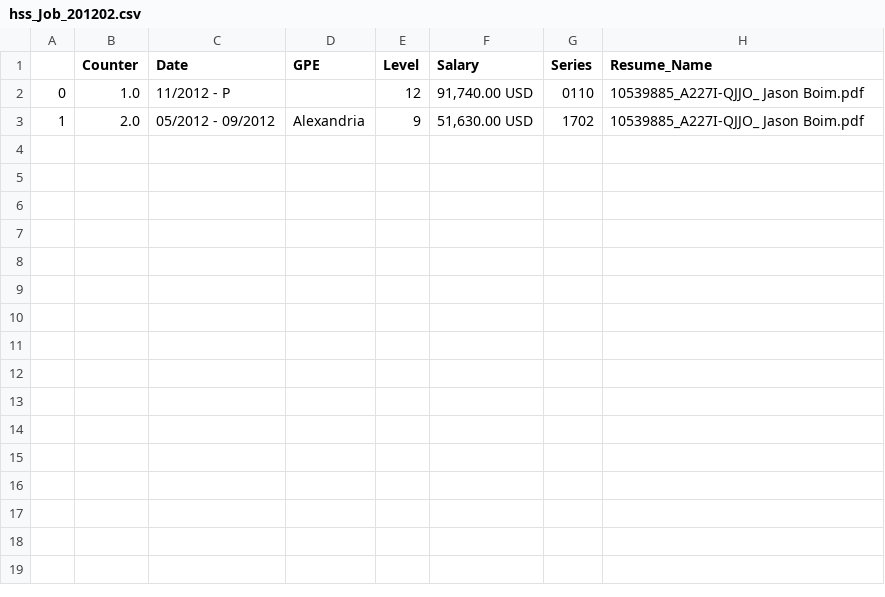
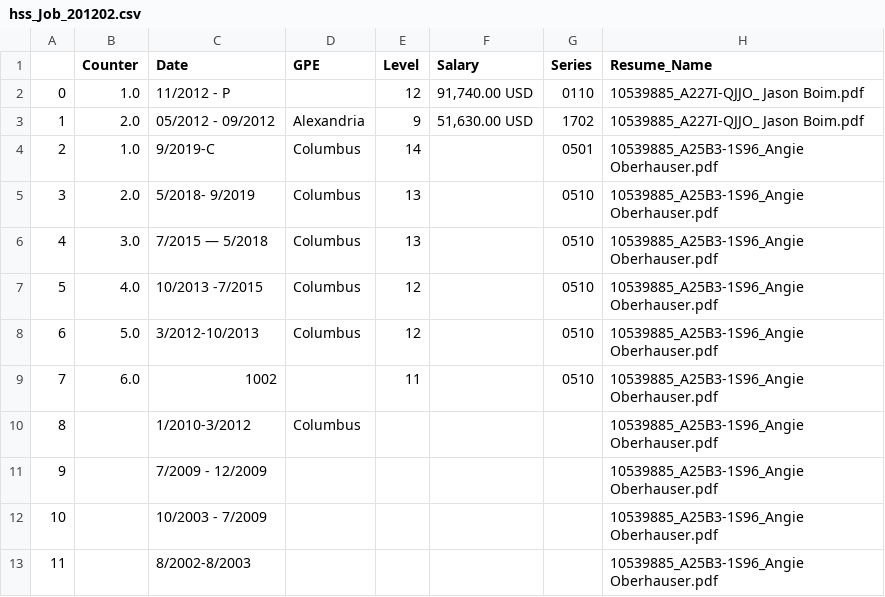
Before and after one commit to DalilaB000/HSS_Resumes2, a CSV file: hss_Job_201202.csv, drawn as a sheet; the diff names each change by its address in the sheet, - before the commit and + after, or states it on an @@ line.

```diff
--- a/hss_Job_201202.csv
+++ b/hss_Job_201202.csv
+row 4: 2 | 1.0 | 9/2019-C | Columbus | 14 |  | 0501 | 10539885_A25B3-1S96_Angie Oberhauser.pdf
+row 5: 3 | 2.0 | 5/2018- 9/2019 | Columbus | 13 |  | 0510 | 10539885_A25B3-1S96_Angie Oberhauser.pdf
+row 6: 4 | 3.0 | 7/2015 — 5/2018 | Columbus | 13 |  | 0510 | 10539885_A25B3-1S96_Angie Oberhauser.pdf
+row 7: 5 | 4.0 | 10/2013 -7/2015 | Columbus | 12 |  | 0510 | 10539885_A25B3-1S96_Angie Oberhauser.pdf
+row 8: 6 | 5.0 | 3/2012-10/2013 | Columbus | 12 |  | 0510 | 10539885_A25B3-1S96_Angie Oberhauser.pdf
+row 9: 7 | 6.0 | 1002 |  | 11 |  | 0510 | 10539885_A25B3-1S96_Angie Oberhauser.pdf
+row 10: 8 |  | 1/2010-3/2012 | Columbus |  |  |  | 10539885_A25B3-1S96_Angie Oberhauser.pdf
+row 11: 9 |  | 7/2009 - 12/2009 |  |  |  |  | 10539885_A25B3-1S96_Angie Oberhauser.pdf
+row 12: 10 |  | 10/2003 - 7/2009 |  |  |  |  | 10539885_A25B3-1S96_Angie Oberhauser.pdf
+row 13: 11 |  | 8/2002-8/2003 |  |  |  |  | 10539885_A25B3-1S96_Angie Oberhauser.pdf
```
Also changed, not shown: 1 other file.
